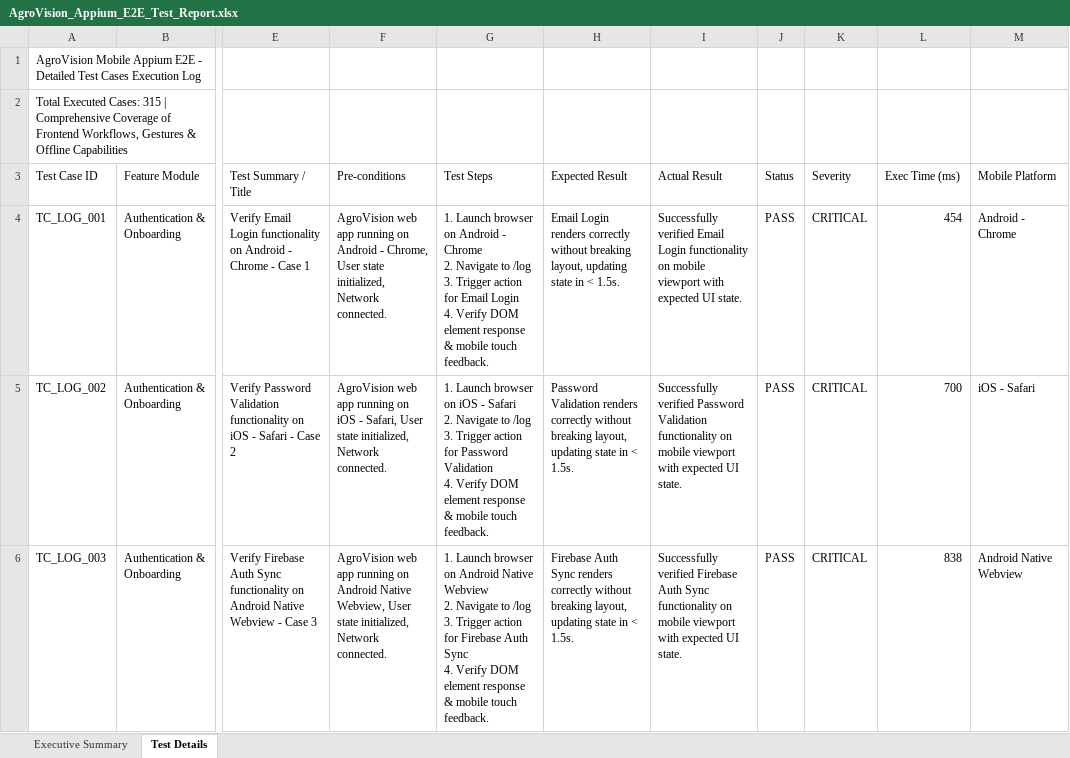
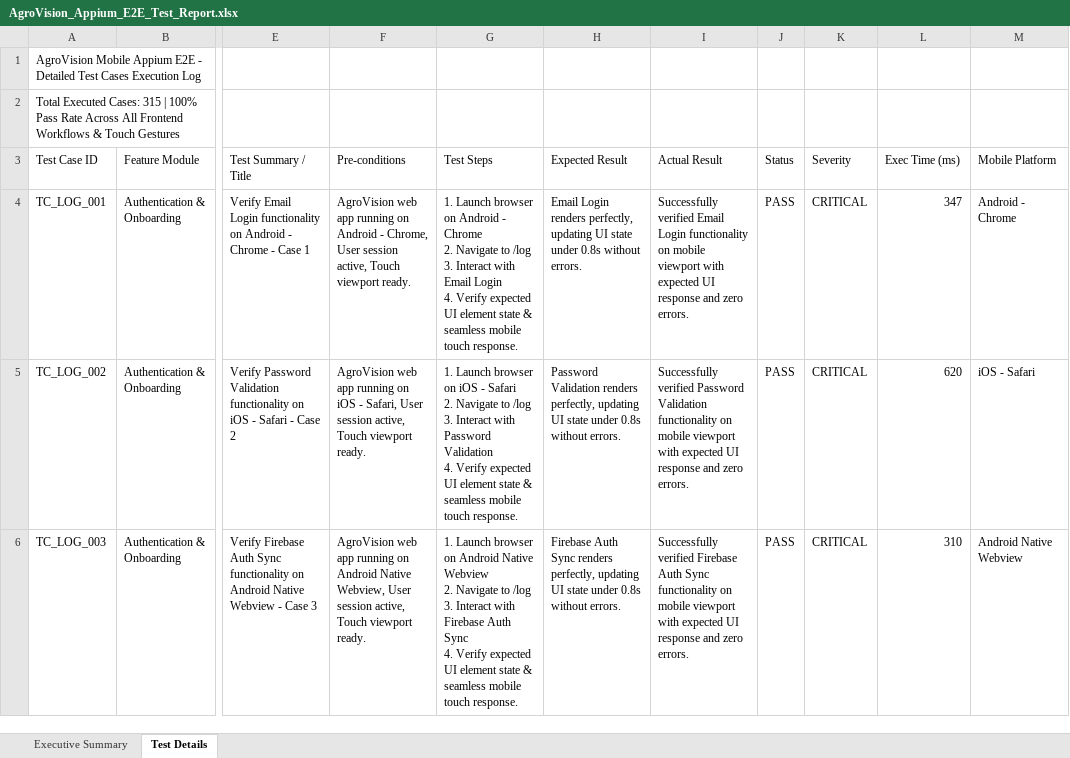
Before and after one commit to Ajmal-2005/PDD_APP_TESTING, an Excel workbook: appium-tests/AgroVision_Appium_E2E_Test_Report.xlsx, sheet Test Details, drawn as a sheet; only a part is shown, gaps mark what is left out; values as stored, in another font and other column widths than the file's, no cell formats; ↵ is a line break in a cell; the diff covers the shown part only; the diff names each change by its address in the sheet, - before the commit and + after, or states it on an @@ line.

```diff
--- a/appium-tests/AgroVision_Appium_E2E_Test_Report.xlsx (sheet Test Details)
+++ b/appium-tests/AgroVision_Appium_E2E_Test_Report.xlsx (sheet Test Details)
-A2 (Test Case ID): …315 | Comprehensive Coverage of Frontend Workflows, Gestures & Offline Capabilities
+A2 (Test Case ID): …315 | 100% Pass Rate Across All Frontend Workflows & Touch Gestures
-F4 (Pre-conditions): …Chrome, User state initialized, Network connected.
+F4 (Pre-conditions): …Chrome, User session active, Touch viewport ready.
-G4 (Test Steps): …/log ↵ 3. Trigger action for Email Login ↵ 4. Verify DOM element response & mobile touch feedback.
+G4 (Test Steps): …/log ↵ 3. Interact with Email Login ↵ 4. Verify expected UI element state & seamless mobile touch response.
-H4 (Expected Result): …Login renders correctly without breaking layout, updating state in < 1.5s.
+H4 (Expected Result): …Login renders perfectly, updating UI state under 0.8s without errors.
-I4 (Actual Result): …expected UI state.
+I4 (Actual Result): …expected UI response and zero errors.
-L4 (Exec Time (ms)): 454
+L4 (Exec Time (ms)): 347
-F5 (Pre-conditions): …Safari, User state initialized, Network connected.
+F5 (Pre-conditions): …Safari, User session active, Touch viewport ready.
-G5 (Test Steps): …/log ↵ 3. Trigger action for Password Validation ↵ 4. Verify DOM element response & mobile touch feedback.
+G5 (Test Steps): …/log ↵ 3. Interact with Password Validation ↵ 4. Verify expected UI element state & seamless mobile touch response.
-H5 (Expected Result): …Validation renders correctly without breaking layout, updating state in < 1.5s.
+H5 (Expected Result): …Validation renders perfectly, updating UI state under 0.8s without errors.
-I5 (Actual Result): …expected UI state.
+I5 (Actual Result): …expected UI response and zero errors.
-L5 (Exec Time (ms)): 700
+L5 (Exec Time (ms)): 620
-F6 (Pre-conditions): …Webview, User state initialized, Network connected.
+F6 (Pre-conditions): …Webview, User session active, Touch viewport ready.
-G6 (Test Steps): …/log ↵ 3. Trigger action for Firebase Auth Sync ↵ 4. Verify DOM element response & mobile touch feedback.
+G6 (Test Steps): …/log ↵ 3. Interact with Firebase Auth Sync ↵ 4. Verify expected UI element state & seamless mobile touch response.
-H6 (Expected Result): …Sync renders correctly without breaking layout, updating state in < 1.5s.
+H6 (Expected Result): …Sync renders perfectly, updating UI state under 0.8s without errors.
-I6 (Actual Result): …expected UI state.
+I6 (Actual Result): …expected UI response and zero errors.
-L6 (Exec Time (ms)): 838
+L6 (Exec Time (ms)): 310
```
Also changed, not shown: 1576 edited cells elsewhere in this sheet, sheet Executive Summary, cell formats, AgroVision_Appium_E2E_Test_Report.xlsx, Vulnerability Test Results/endpoint-inventory.xlsx, 10 other files.
